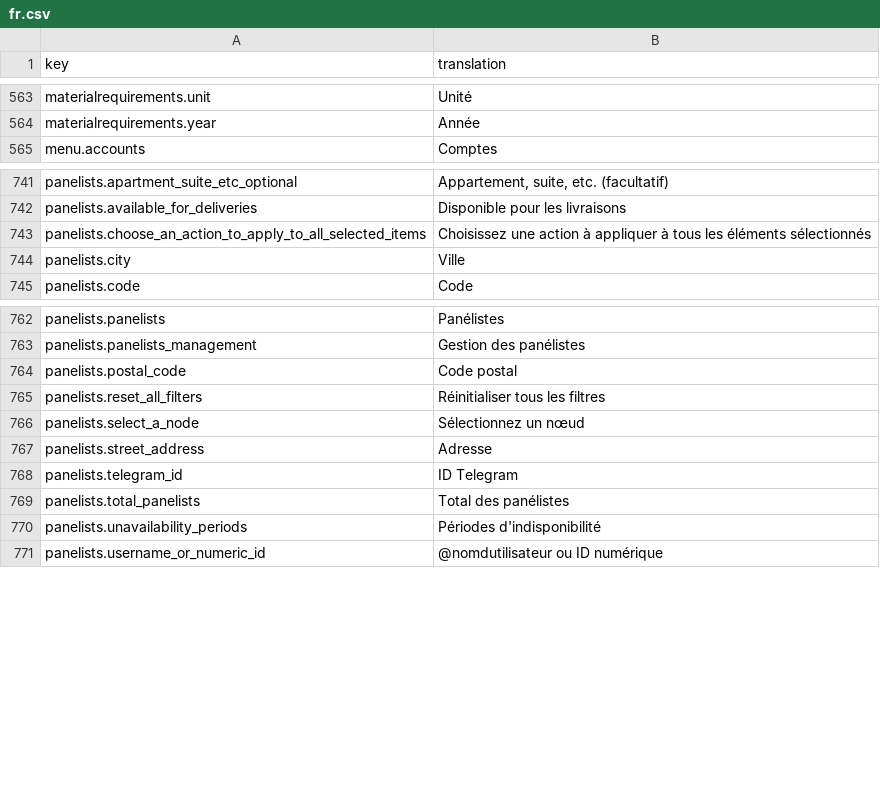
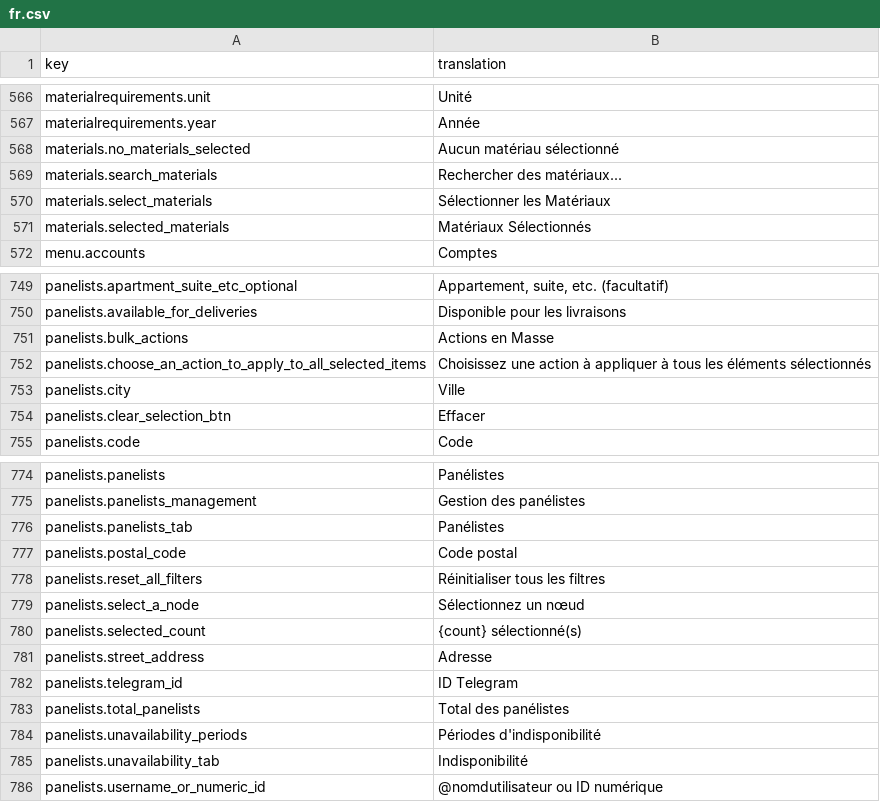
Before and after one commit to IgnacioFernandezSoriano/ONEMS, a CSV file: public/locales/fr.csv, drawn as a sheet; only a part is shown, gaps mark what is left out; the diff covers the shown part only; the diff names each change by its address in the sheet, - before the commit and + after, or states it on an @@ line.

Commit message:
feat: Complete translations for Panelists and Carriers pages (EN+FR) - PanelistStockTab, CarriersTree, MaterialSelector

```diff
--- a/public/locales/fr.csv
+++ b/public/locales/fr.csv
+row 568: materials.no_materials_selected | Aucun matériau sélectionné
+row 569: materials.search_materials | Rechercher des matériaux...
+row 570: materials.select_materials | Sélectionner les Matériaux
+row 571: materials.selected_materials | Matériaux Sélectionnés
+row 751: panelists.bulk_actions | Actions en Masse
+row 754: panelists.clear_selection_btn | Effacer
+row 776: panelists.panelists_tab | Panélistes
+row 780: panelists.selected_count | {count} sélectionné(s)
+row 785: panelists.unavailability_tab | Indisponibilité
```
Also changed, not shown: 10 added rows elsewhere in this file, public/locales/en.csv, 4 other files.
